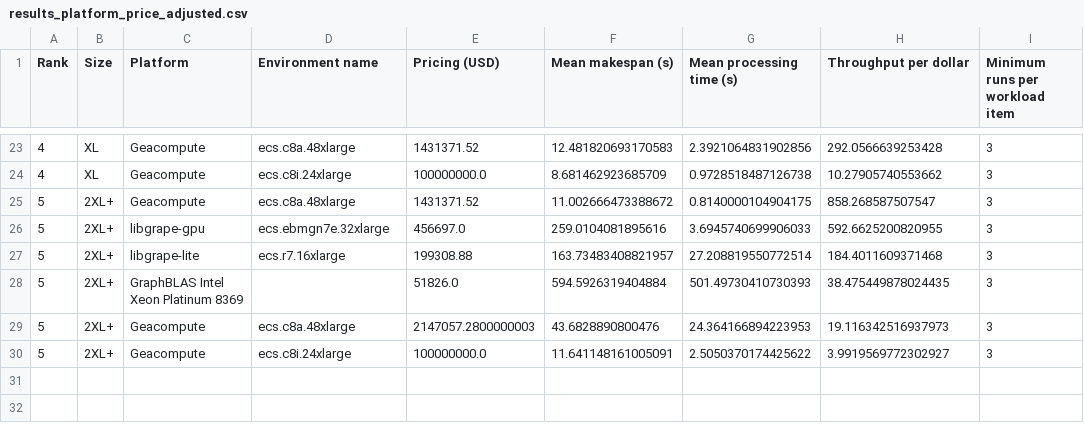
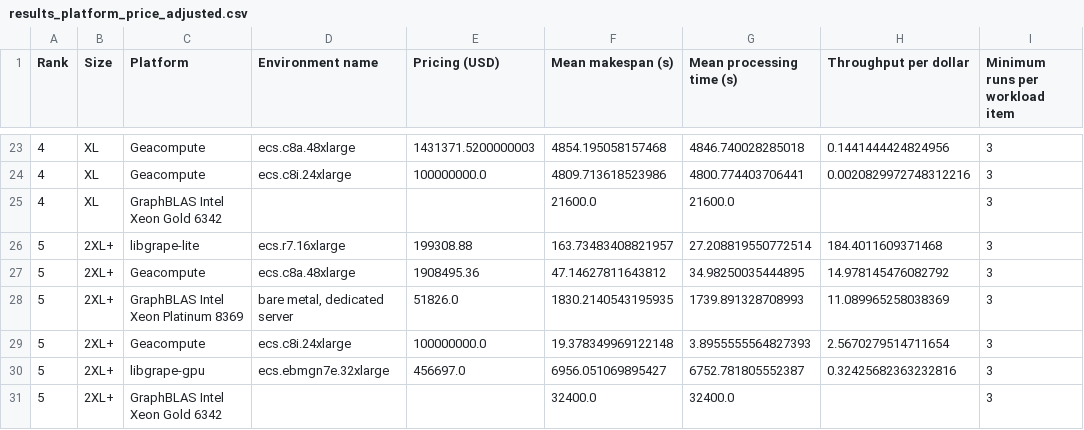
Before and after one commit to ldbc/graphalytics-competition-2023-results, a CSV file: results_platform_price_adjusted.csv, drawn as a sheet; only a part is shown, gaps mark what is left out; the diff covers the shown part only.

```diff
--- a/results_platform_price_adjusted.csv
+++ b/results_platform_price_adjusted.csv
@@ -23,8 +23,9 @@ Rank	Size	Platform	Environment name	Pricing (USD)	Mean makespan (s)	Mean process
-4	XL	Geacompute	ecs.c8a.48xlarge	1431371.52	12.481820693170583	2.3921064831902856	292.0566639253428	3
-4	XL	Geacompute	ecs.c8i.24xlarge	100000000.0	8.681462923685709	0.9728518487126738	10.27905740553662	3
-5	2XL+	Geacompute	ecs.c8a.48xlarge	1431371.52	11.002666473388672	0.8140000104904175	858.268587507547	3
-5	2XL+	libgrape-gpu	ecs.ebmgn7e.32xlarge	456697.0	259.0104081895616	3.6945740699906033	592.6625200820955	3
+4	XL	Geacompute	ecs.c8a.48xlarge	1431371.5200000003	4854.195058157468	4846.740028285018	0.1441444424824956	3
+4	XL	Geacompute	ecs.c8i.24xlarge	100000000.0	4809.713618523986	4800.774403706441	0.0020829972748312216	3
+4	XL	GraphBLAS Intel Xeon Gold 6342			21600.0	21600.0		3
 5	2XL+	libgrape-lite	ecs.r7.16xlarge	199308.88	163.73483408821957	27.208819550772514	184.4011609371468	3
-5	2XL+	GraphBLAS Intel Xeon Platinum 8369		51826.0	594.5926319404884	501.49730410730393	38.475449878024435	3
-5	2XL+	Geacompute	ecs.c8a.48xlarge	2147057.2800000003	43.6828890800476	24.364166894223953	19.116342516937973	3
-5	2XL+	Geacompute	ecs.c8i.24xlarge	100000000.0	11.641148161005091	2.5050370174425622	3.9919569772302927	3
+5	2XL+	Geacompute	ecs.c8a.48xlarge	1908495.36	47.14627811643812	34.98250035444895	14.978145476082792	3
+5	2XL+	GraphBLAS Intel Xeon Platinum 8369	bare metal, dedicated server	51826.0	1830.2140543195935	1739.891328708993	11.089965258038369	3
+5	2XL+	Geacompute	ecs.c8i.24xlarge	100000000.0	19.378349969122148	3.8955555564827393	2.5670279514711654	3
+5	2XL+	libgrape-gpu	ecs.ebmgn7e.32xlarge	456697.0	6956.051069895427	6752.781805552387	0.32425682363232816	3
+5	2XL+	GraphBLAS Intel Xeon Gold 6342			32400.0	32400.0		3
```
Also changed, not shown: 1 added row, 1 removed row and 30 edited cells elsewhere in this file, 1 other file.
